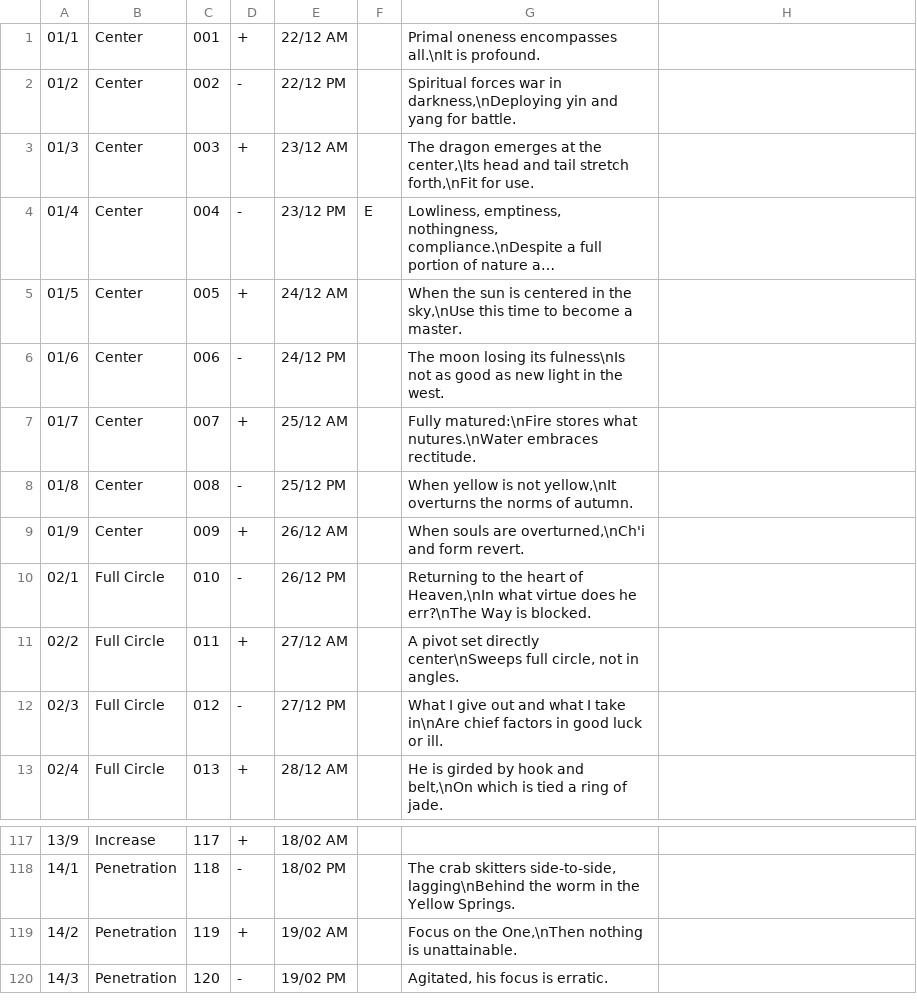
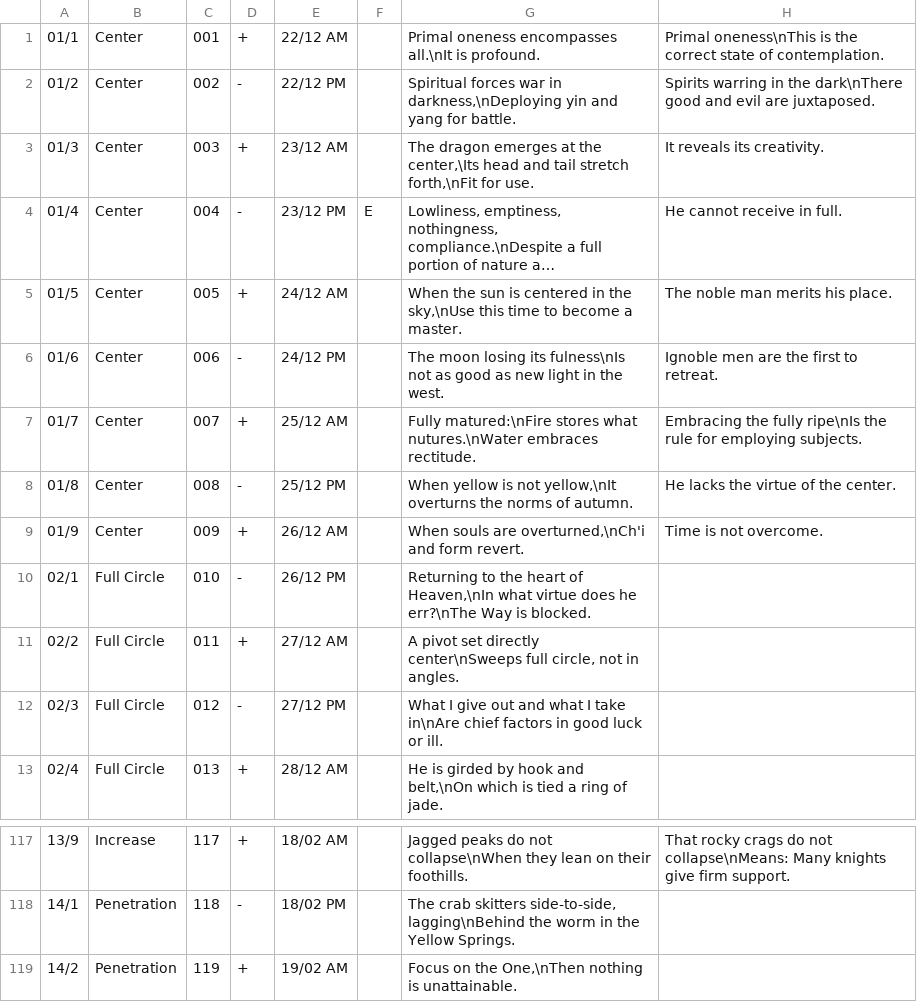
Before and after one commit to Blanchot/delphi, a CSV file: canon_texts.csv, drawn as a sheet; only a part is shown, gaps mark what is left out; the shorter side is filled out with more unchanged rows; long unchanged cells end in …; the diff covers the shown part only; the diff names each change by its address in the sheet, - before the commit and + after, or states it on an @@ line.

```diff
--- a/canon_texts.csv
+++ b/canon_texts.csv
-H1: (empty)
+H1: Primal oneness\nThis is the correct state of contemplation.
-H2: (empty)
+H2: Spirits warring in the dark\nThere good and evil are juxtaposed.
-H3: (empty)
+H3: It reveals its creativity.
-H4: (empty)
+H4: He cannot receive in full.
-H5: (empty)
+H5: The noble man merits his place.
-H6: (empty)
+H6: Ignoble men are the first to retreat.
-H7: (empty)
+H7: Embracing the fully ripe\nIs the rule for employing subjects.
-H8: (empty)
+H8: He lacks the virtue of the center.
-H9: (empty)
+H9: Time is not overcome.
-G117: (empty)
+G117: Jagged peaks do not collapse\nWhen they lean on their foothills.
-H117: (empty)
+H117: That rocky crags do not collapse\nMeans: Many knights give firm support.
```
Also changed, not shown: 32 edited cells elsewhere in this file.
